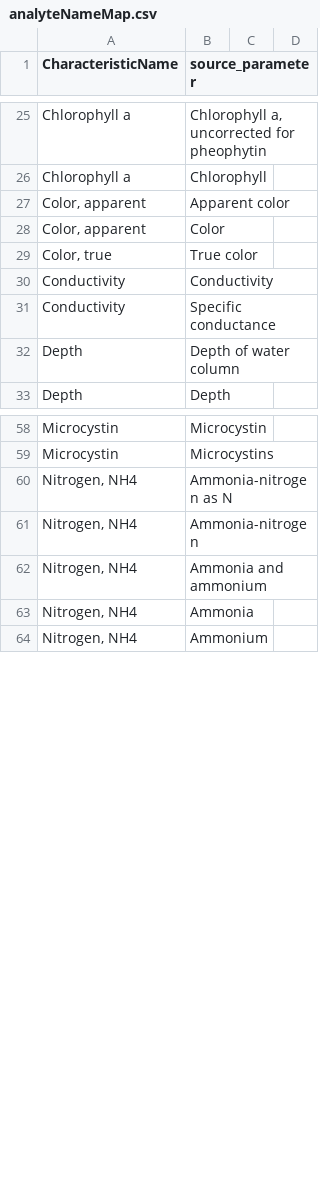
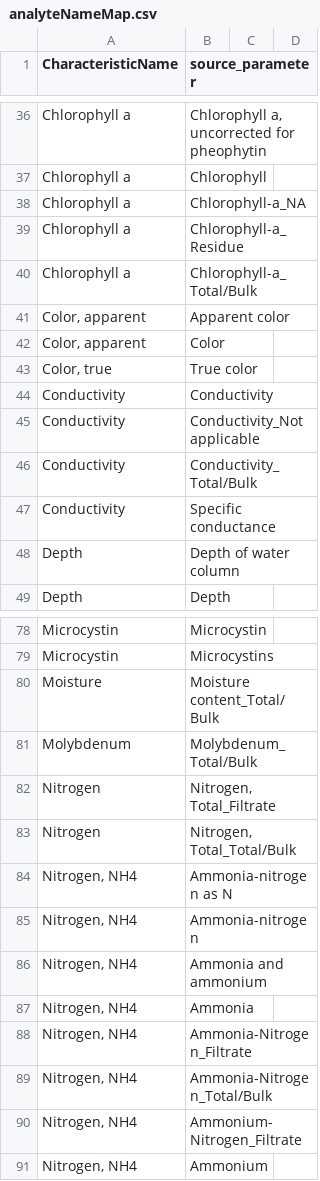
Before and after one commit to USEPA/GLharmonizeR, a CSV file: Data/Meta/analyteNameMap.csv, drawn as a sheet; only a part is shown, gaps mark what is left out; the diff covers the shown part only.

```diff
--- a/Data/Meta/analyteNameMap.csv
+++ b/Data/Meta/analyteNameMap.csv
@@ -26,2 +37,5 @@ Chlorophyll a,"Chlorophyll a, uncorrected for pheophytin"
 Chlorophyll a,Chlorophyll
+Chlorophyll a,"Chlorophyll-a_NA"
+Chlorophyll a,"Chlorophyll-a_Residue"
+Chlorophyll a,"Chlorophyll-a_Total/Bulk"
 "Color, apparent",Apparent color
@@ -30,2 +44,4 @@ Chlorophyll a,Chlorophyll
 Conductivity,Conductivity
+Conductivity,Conductivity_Not applicable
+Conductivity,"Conductivity_Total/Bulk"
 Conductivity,Specific conductance
@@ -59,2 +79,6 @@ Microcystin,Microcystin
 Microcystin,Microcystins
+"Moisture","Moisture content_Total/Bulk"
+"Molybdenum","Molybdenum_Total/Bulk"
+"Nitrogen","Nitrogen, Total_Filtrate"
+"Nitrogen","Nitrogen, Total_Total/Bulk"
 "Nitrogen, NH4",Ammonia-nitrogen as N
@@ -63,2 +87,5 @@ Microcystin,Microcystins
 "Nitrogen, NH4",Ammonia
+"Nitrogen, NH4",Ammonia-Nitrogen_Filtrate
+"Nitrogen, NH4","Ammonia-Nitrogen_Total/Bulk"
+"Nitrogen, NH4",Ammonium-Nitrogen_Filtrate
 "Nitrogen, NH4",Ammonium
```
Also changed, not shown: 43 added rows and 1 edited cell elsewhere in this file.
